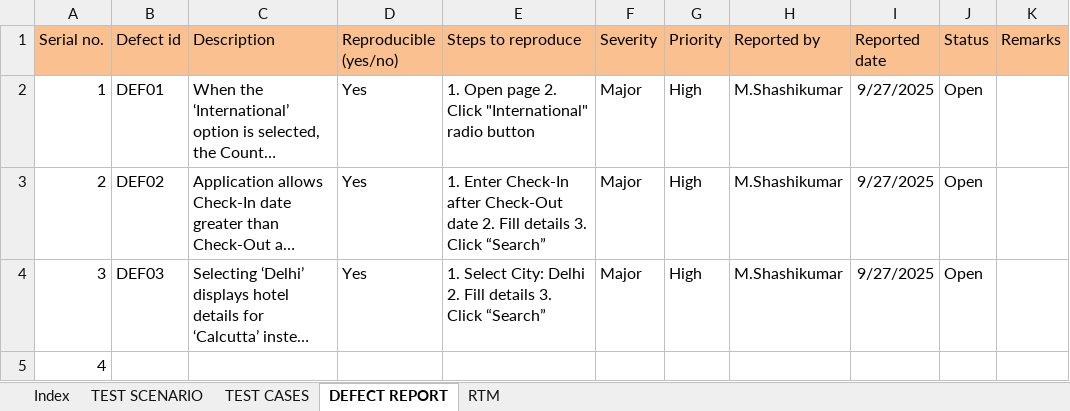
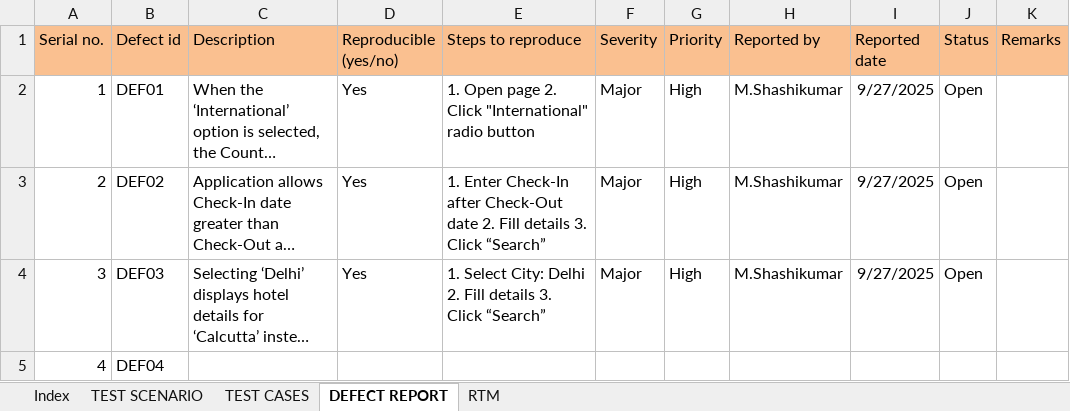
Before and after one commit to M-Shashikumar/PracticeRepo, an Excel workbook: Hotelbooking.xlsx, sheet DEFECT REPORT, drawn as a sheet; long unchanged cells end in …; values as stored, in another font and other column widths than the file's, no borders; the diff names each change by its address in the sheet, - before the commit and + after, or states it on an @@ line.

Commit message:
commited

```diff
--- a/Hotelbooking.xlsx (sheet DEFECT REPORT)
+++ b/Hotelbooking.xlsx (sheet DEFECT REPORT)
-B5 (Defect id): (empty)
+B5 (Defect id): DEF04
```
